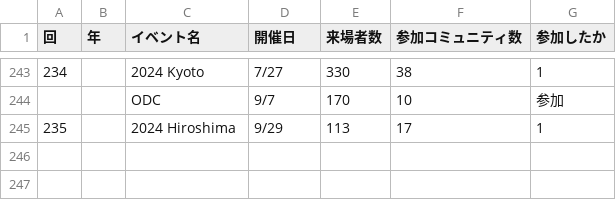
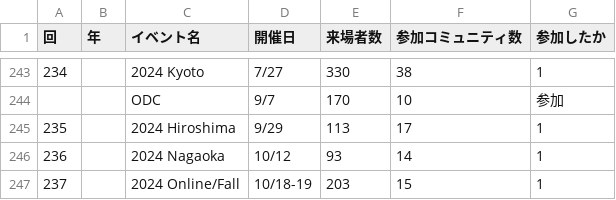
Before and after one commit to ebijun/NetBSD, a CSV file: Guide/OSC/OSC100.csv, drawn as a sheet; only a part is shown, gaps mark what is left out.

```diff
--- a/Guide/OSC/OSC100.csv
+++ b/Guide/OSC/OSC100.csv
@@ -245 +245,3 @@
 235,,2024 Hiroshima,9/29,113,17,1
+236,,2024 Nagaoka,10/12,93,14,1
+237,,2024 Online/Fall,10/18-19,203,15,1
```
Also changed, not shown: Event/togetter/togetterview/view.csv, 10 other files.
